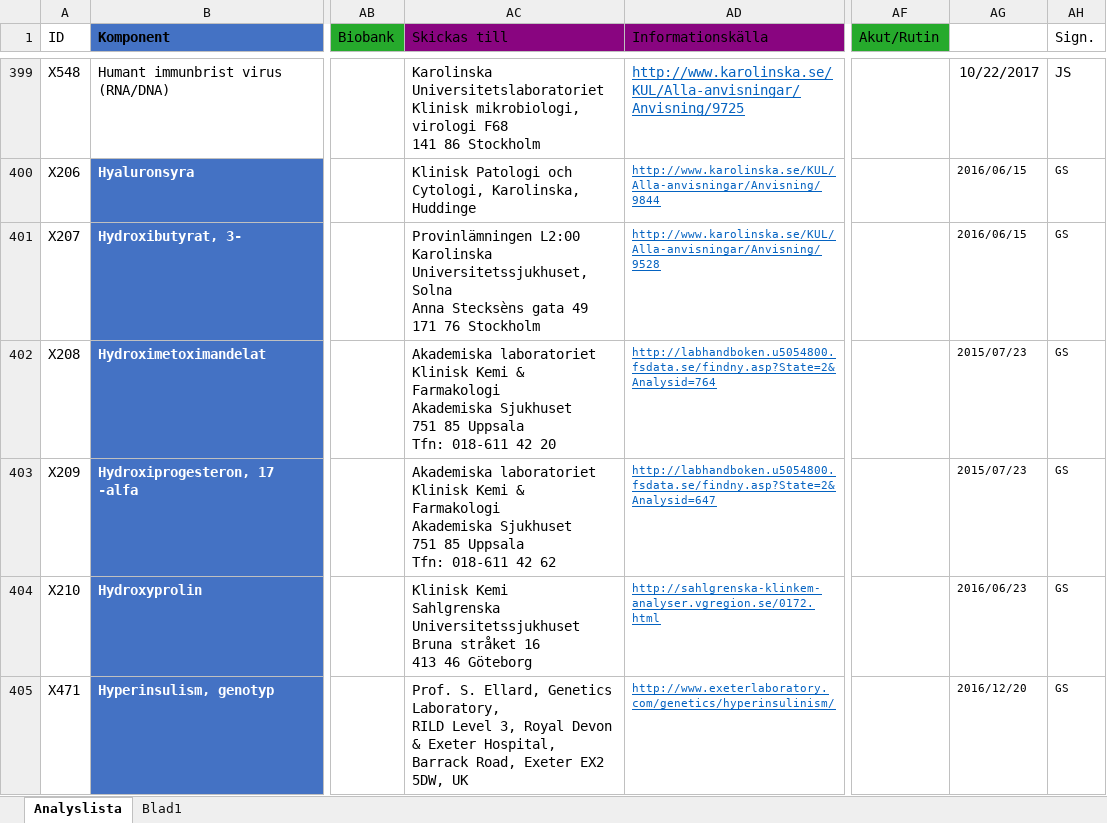
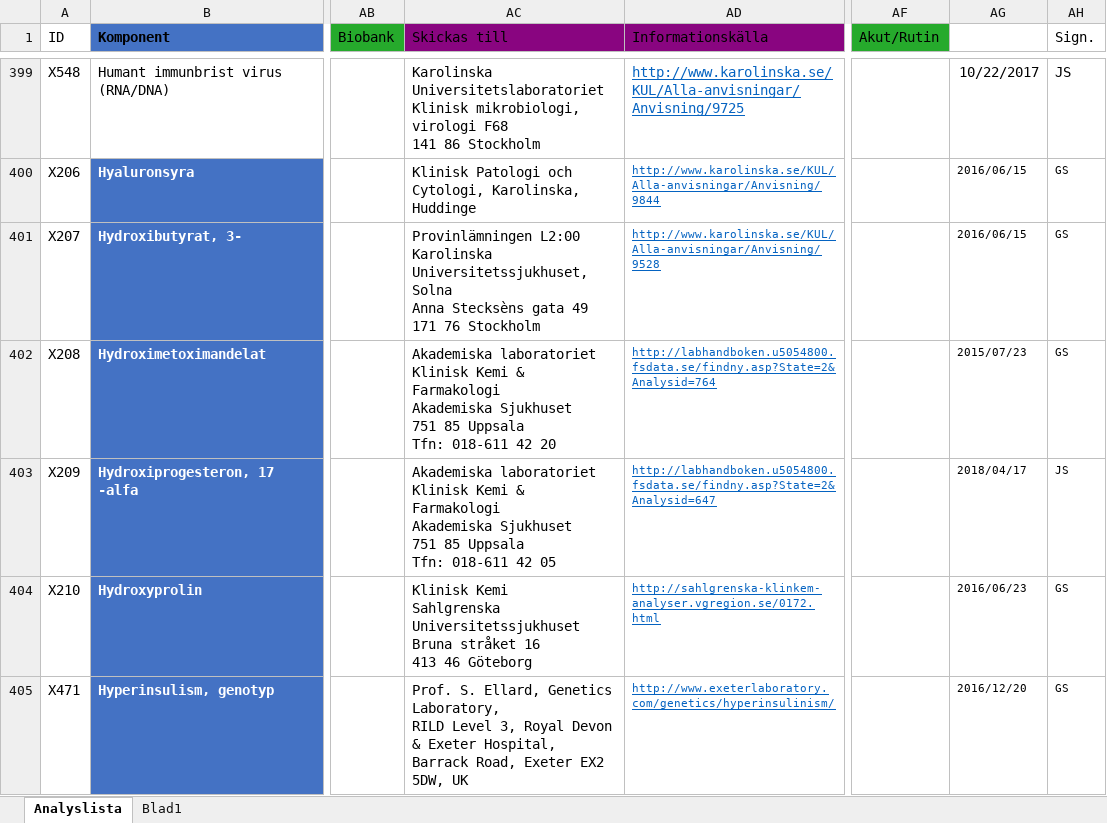
Before and after one commit to LabVastmanland/methodlist, an Excel workbook: data/Analyslista.xlsx, sheet Analyslista, drawn as a sheet; only a part is shown, gaps mark what is left out; values as stored, in another font and other column widths than the file's, no borders; conditional formats and table styles not drawn; the diff names each change by its address in the sheet, - before the commit and + after, or states it on an @@ line.

Commit message:
Add files via upload

```diff
--- a/data/Analyslista.xlsx (sheet Analyslista)
+++ b/data/Analyslista.xlsx (sheet Analyslista)
-AC403 (Skickas till): …018-611 42 62
+AC403 (Skickas till): …018-611 42 05
-AG403 (Uppdaterad): 2015/07/23
+AG403 (Uppdaterad): 2018/04/17
-AH403 (Sign.): GS
+AH403 (Sign.): JS
```
